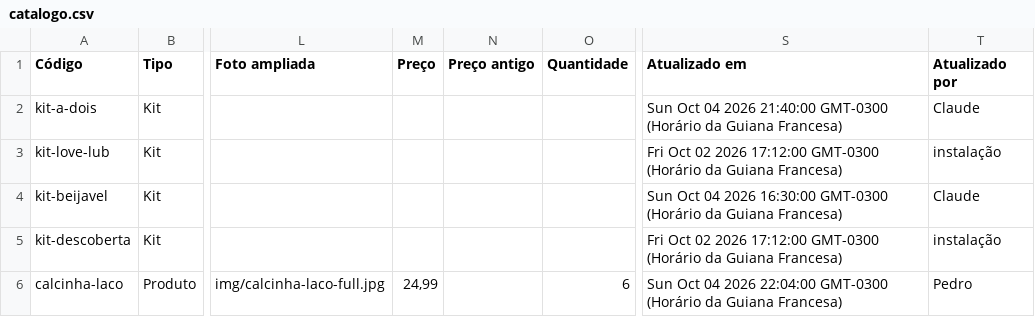
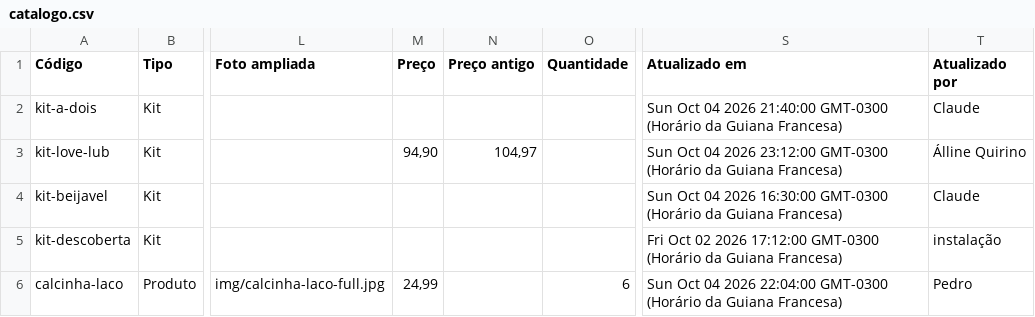
Before and after one commit to barros-pedro/ousemais-catalogo, a CSV file: dados/catalogo.csv, drawn as a sheet; only a part is shown, gaps mark what is left out; the diff covers the shown part only; the diff names each change by its address in the sheet, - before the commit and + after, or states it on an @@ line.

```diff
--- a/dados/catalogo.csv
+++ b/dados/catalogo.csv
-M3 (Preço): (empty)
+M3 (Preço): 94,90
-N3 (Preço antigo): (empty)
+N3 (Preço antigo): 104,97
-S3 (Atualizado em): Fri Oct 02 2026 17:12:00 GMT-0300 (Horário…
+S3 (Atualizado em): Sun Oct 04 2026 23:12:00 GMT-0300 (Horário…
-T3 (Atualizado por): instalação
+T3 (Atualizado por): Álline Quirino
```
Also changed, not shown: 10 edited cells elsewhere in this file, _fonte/dados/catalogo.csv, 14 other files.
